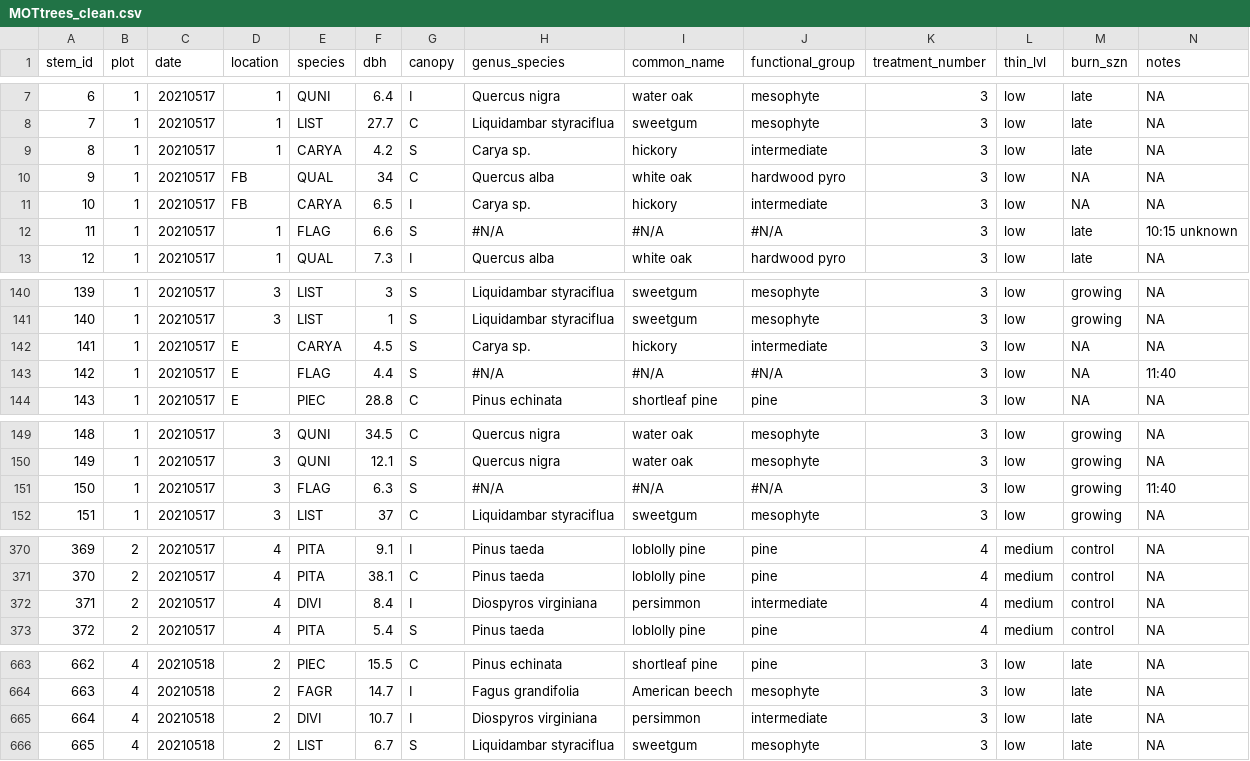
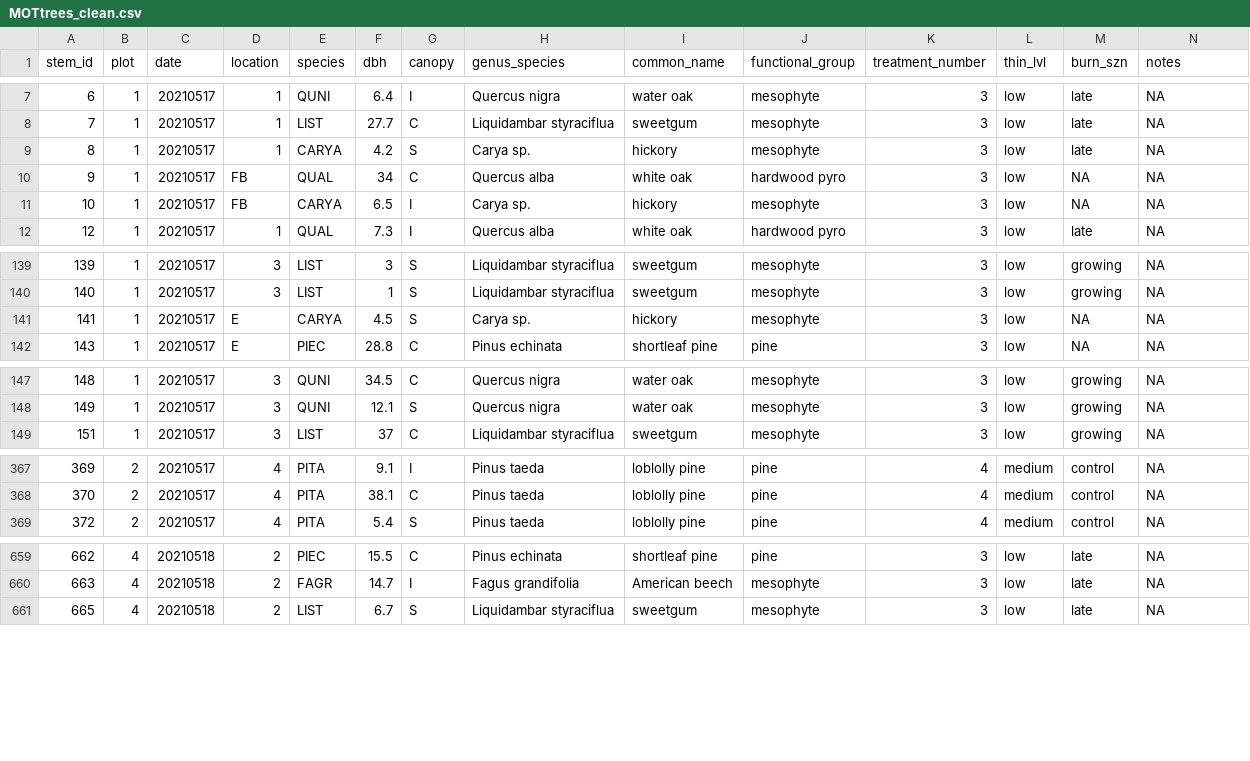
Before and after one commit to stevencab/AuburnMS, a CSV file: data/processed_data/MOTtrees_clean.csv, drawn as a sheet; only a part is shown, gaps mark what is left out; the diff covers the shown part only.

```diff
--- a/data/processed_data/MOTtrees_clean.csv
+++ b/data/processed_data/MOTtrees_clean.csv
@@ -8,6 +8,5 @@ stem_id,plot,date,location,species,dbh,canopy,genus_species,common_name,function
 7,1,20210517,1,LIST,27.7,C,Liquidambar styraciflua,sweetgum,mesophyte,3,low,late,NA
-8,1,20210517,1,CARYA,4.2,S,Carya sp.,hickory,intermediate,3,low,late,NA
+8,1,20210517,1,CARYA,4.2,S,Carya sp.,hickory,mesophyte,3,low,late,NA
 9,1,20210517,FB,QUAL,34,C,Quercus alba,white oak,hardwood pyro,3,low,NA,NA
-10,1,20210517,FB,CARYA,6.5,I,Carya sp.,hickory,intermediate,3,low,NA,NA
-11,1,20210517,1,FLAG,6.6,S,#N/A,#N/A,#N/A,3,low,late,10:15 unknown
+10,1,20210517,FB,CARYA,6.5,I,Carya sp.,hickory,mesophyte,3,low,NA,NA
 12,1,20210517,1,QUAL,7.3,I,Quercus alba,white oak,hardwood pyro,3,low,late,NA
@@ -141,4 +140,3 @@ stem_id,plot,date,location,species,dbh,canopy,genus_species,common_name,function
 140,1,20210517,3,LIST,1,S,Liquidambar styraciflua,sweetgum,mesophyte,3,low,growing,NA
-141,1,20210517,E,CARYA,4.5,S,Carya sp.,hickory,intermediate,3,low,NA,NA
-142,1,20210517,E,FLAG,4.4,S,#N/A,#N/A,#N/A,3,low,NA,11:40
+141,1,20210517,E,CARYA,4.5,S,Carya sp.,hickory,mesophyte,3,low,NA,NA
 143,1,20210517,E,PIEC,28.8,C,Pinus echinata,shortleaf pine,pine,3,low,NA,NA
@@ -150,3 +148,2 @@ stem_id,plot,date,location,species,dbh,canopy,genus_species,common_name,function
 149,1,20210517,3,QUNI,12.1,S,Quercus nigra,water oak,mesophyte,3,low,growing,NA
-150,1,20210517,3,FLAG,6.3,S,#N/A,#N/A,#N/A,3,low,growing,11:40
 151,1,20210517,3,LIST,37,C,Liquidambar styraciflua,sweetgum,mesophyte,3,low,growing,NA
@@ -371,3 +368,2 @@ stem_id,plot,date,location,species,dbh,canopy,genus_species,common_name,function
 370,2,20210517,4,PITA,38.1,C,Pinus taeda,loblolly pine,pine,4,medium,control,NA
-371,2,20210517,4,DIVI,8.4,I,Diospyros virginiana,persimmon,intermediate,4,medium,control,NA
 372,2,20210517,4,PITA,5.4,S,Pinus taeda,loblolly pine,pine,4,medium,control,NA
@@ -664,3 +660,2 @@ stem_id,plot,date,location,species,dbh,canopy,genus_species,common_name,function
 663,4,20210518,2,FAGR,14.7,I,Fagus grandifolia,American beech,mesophyte,3,low,late,NA
-664,4,20210518,2,DIVI,10.7,I,Diospyros virginiana,persimmon,intermediate,3,low,late,NA
 665,4,20210518,2,LIST,6.7,S,Liquidambar styraciflua,sweetgum,mesophyte,3,low,late,NA
```
Also changed, not shown: 4 removed rows and 46 edited cells elsewhere in this file, 1 other file.
